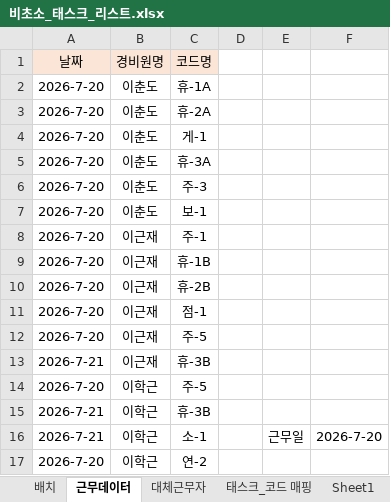
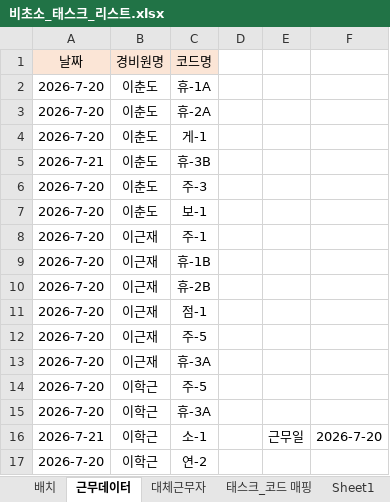
Before and after one commit to shes4585-netizen/security-status, an Excel workbook: 비초소_태스크_리스트.xlsx, sheet 근무데이터, drawn as a sheet; only a part is shown; values as stored, in another font and other column widths than the file's, no borders; the diff names each change by its address in the sheet, - before the commit and + after, or states it on an @@ line.

```diff
--- a/비초소_태스크_리스트.xlsx (sheet 근무데이터)
+++ b/비초소_태스크_리스트.xlsx (sheet 근무데이터)
-A5: 2026-7-20
+A5: 2026-7-21
-C5: 휴-3A
+C5: 휴-3B
-A13: 2026-7-21
+A13: 2026-7-20
-C13: 휴-3B
+C13: 휴-3A
-A15: 2026-7-21
+A15: 2026-7-20
-C15: 휴-3B
+C15: 휴-3A
```
Also changed, not shown: sheet Sheet1.
